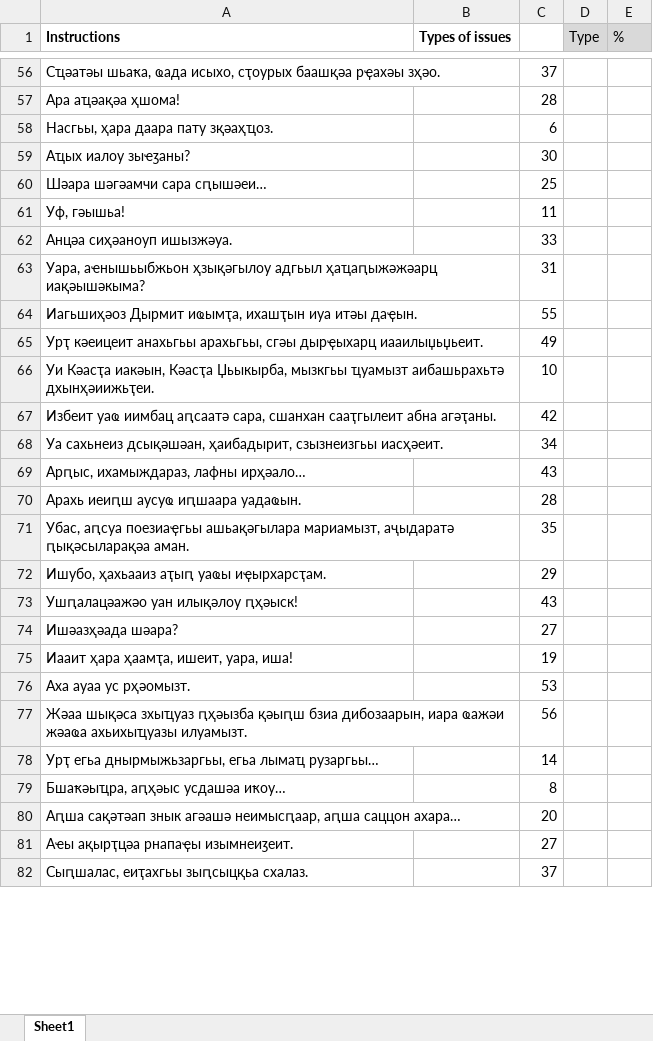
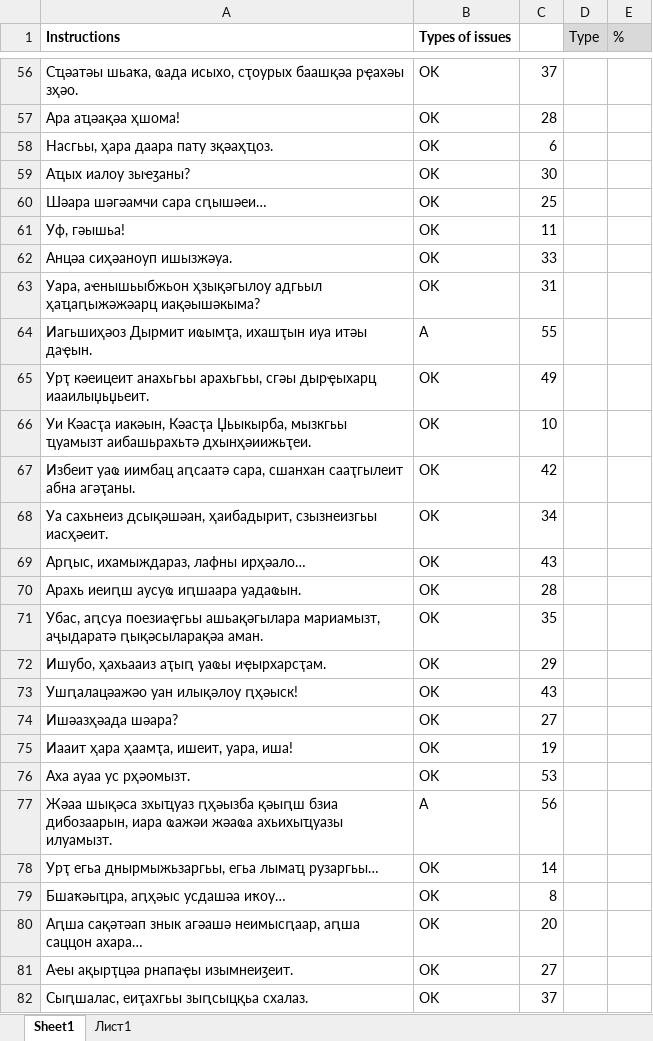
Before and after one commit to danielinux7/-0, an Excel workbook: астатистика/batch2/common-voice-saria-b2.2.xlsx, sheet Sheet1, drawn as a sheet; only a part is shown, gaps mark what is left out; values as stored, in another font and other column widths than the file's, no borders; conditional formats not drawn; the diff covers the shown part only; the diff names each change by its address in the sheet, - before the commit and + after, or states it on an @@ line.

```diff
--- a/астатистика/batch2/common-voice-saria-b2.2.xlsx (sheet Sheet1)
+++ b/астатистика/batch2/common-voice-saria-b2.2.xlsx (sheet Sheet1)
+sheet tab: Лист1
-B56:B63 (Types of issues): (empty)
+B56:B63 (Types of issues): OK
-B64 (Types of issues): (empty)
+B64 (Types of issues): A
-B65:B76 (Types of issues): (empty)
+B65:B76 (Types of issues): OK
-B77 (Types of issues): (empty)
+B77 (Types of issues): A
-B78:B82 (Types of issues): (empty)
+B78:B82 (Types of issues): OK
```
Also changed, not shown: 475 edited cells elsewhere in this sheet, астатистика/batch2/common-voice-astanda-b2.2.xlsx.
